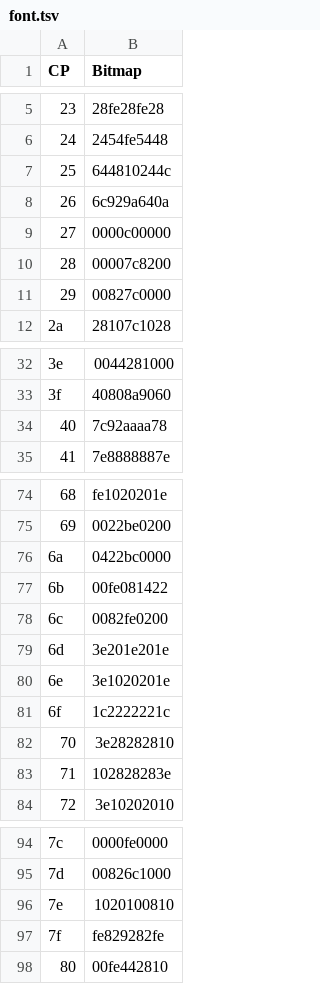
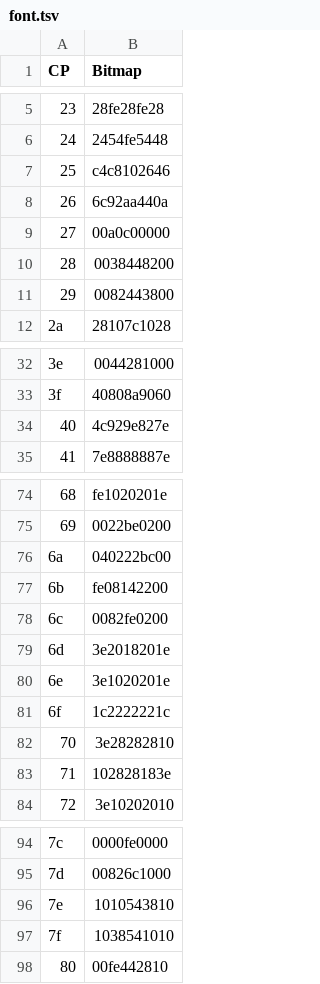
Before and after one commit to ltgcgo/octavia, a TSV file: data/bitmaps/korg/font.tsv, drawn as a sheet; only a part is shown, gaps mark what is left out; the diff covers the shown part only.

```diff
--- a/data/bitmaps/korg/font.tsv
+++ b/data/bitmaps/korg/font.tsv
@@ -6,7 +6,7 @@ CP	Bitmap
 24	2454fe5448
-25	644810244c
-26	6c929a640a
-27	0000c00000
-28	00007c8200
-29	00827c0000
+25	c4c8102646
+26	6c92aa440a
+27	00a0c00000
+28	0038448200
+29	0082443800
 2a	28107c1028
@@ -33,3 +33,3 @@ CP	Bitmap
 3f	40808a9060
-40	7c92aaaa78
+40	4c929e827e
 41	7e8888887e
@@ -75,6 +75,6 @@ CP	Bitmap
 69	0022be0200
-6a	0422bc0000
-6b	00fe081422
+6a	040222bc00
+6b	fe08142200
 6c	0082fe0200
-6d	3e201e201e
+6d	3e2018201e
 6e	3e1020201e
@@ -82,3 +82,3 @@ CP	Bitmap
 70	3e28282810
-71	102828283e
+71	102828183e
 72	3e10202010
@@ -95,4 +95,4 @@ CP	Bitmap
 7d	00826c1000
-7e	1020100810
-7f	fe829282fe
+7e	1010543810
+7f	1038541010
 80	00fe442810
```
Also changed, not shown: 1 edited cell elsewhere in this file, data/bank/gs.tsv, data/bitmaps/xg/font.tsv, 18 other files.
